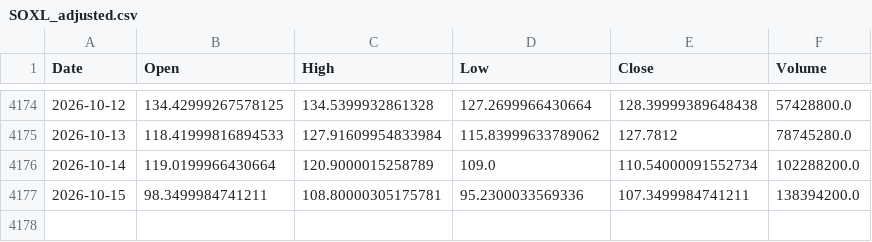
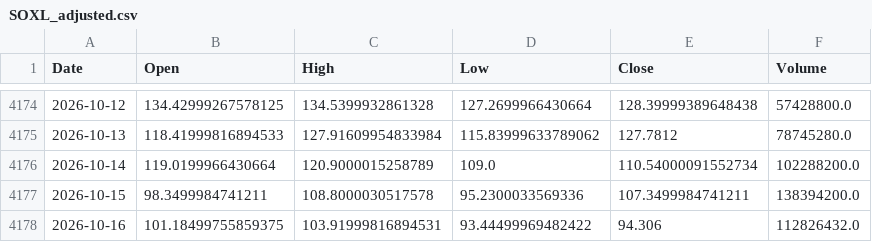
Before and after one commit to bgkoo1/soxl-v9-dashboard, a CSV file: SOXL_adjusted.csv, drawn as a sheet; only a part is shown, gaps mark what is left out.

```diff
--- a/SOXL_adjusted.csv
+++ b/SOXL_adjusted.csv
@@ -4176,2 +4176,3 @@ Date,Open,High,Low,Close,Volume
 2026-10-14,119.0199966430664,120.9000015258789,109.0,110.54000091552734,102288200.0
-2026-10-15,98.3499984741211,108.80000305175781,95.2300033569336,107.3499984741211,138394200.0
+2026-10-15,98.3499984741211,108.8000030517578,95.2300033569336,107.3499984741211,138394200.0
+2026-10-16,101.18499755859375,103.91999816894531,93.44499969482422,94.306,112826432.0
```
